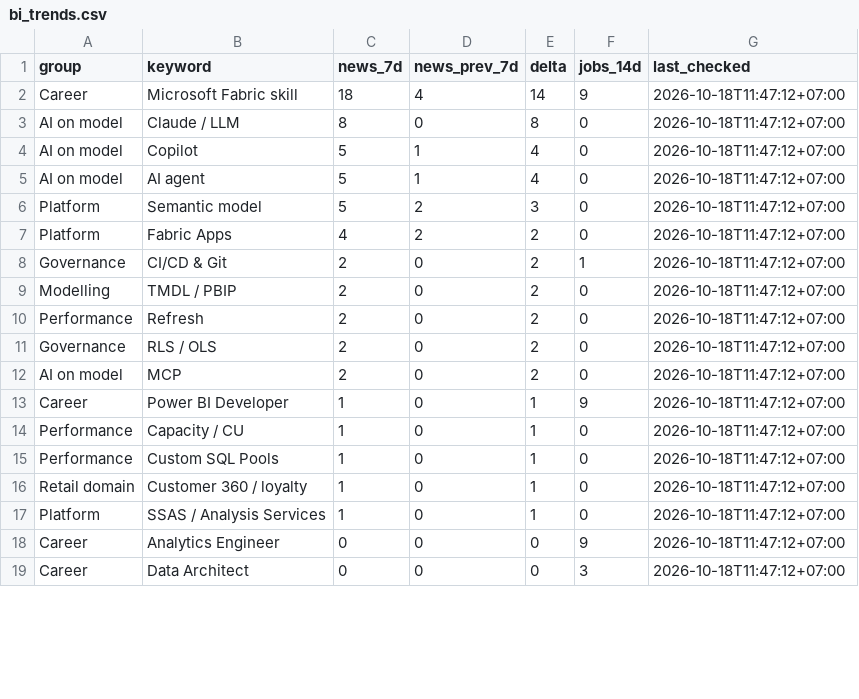
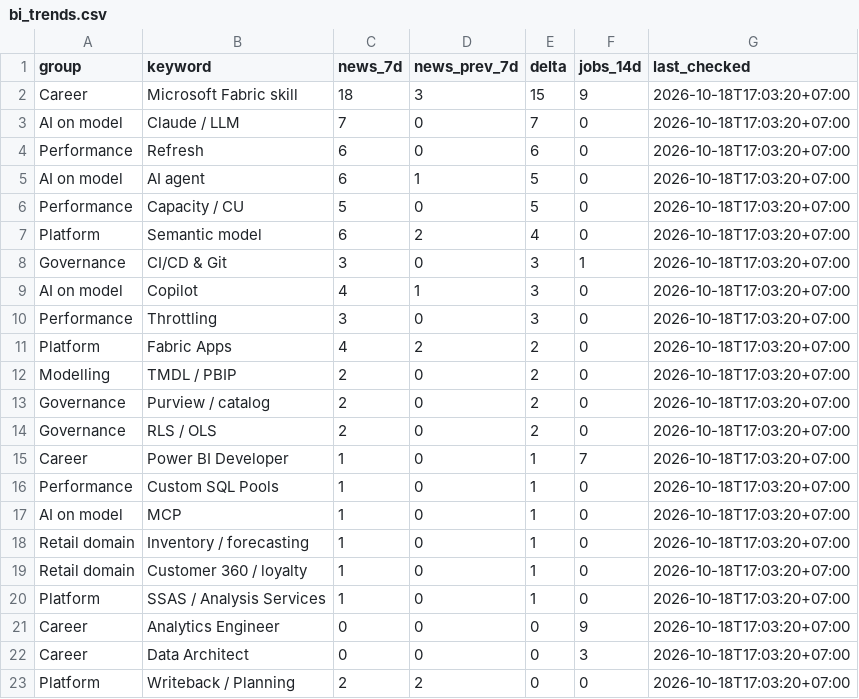
Before and after one commit to truongnhat/pnj-price-feed, a CSV file: data/bi_trends.csv, drawn as a sheet; only a part is shown; the diff covers the shown part only.

```diff
--- a/data/bi_trends.csv
+++ b/data/bi_trends.csv
@@ -1,19 +1,23 @@
 group,keyword,news_7d,news_prev_7d,delta,jobs_14d,last_checked
-Career,Microsoft Fabric skill,18,4,14,9,2026-10-18T11:47:12+07:00
-AI on model,Claude / LLM,8,0,8,0,2026-10-18T11:47:12+07:00
-AI on model,Copilot,5,1,4,0,2026-10-18T11:47:12+07:00
-AI on model,AI agent,5,1,4,0,2026-10-18T11:47:12+07:00
-Platform,Semantic model,5,2,3,0,2026-10-18T11:47:12+07:00
-Platform,Fabric Apps,4,2,2,0,2026-10-18T11:47:12+07:00
-Governance,CI/CD & Git,2,0,2,1,2026-10-18T11:47:12+07:00
-Modelling,TMDL / PBIP,2,0,2,0,2026-10-18T11:47:12+07:00
-Performance,Refresh,2,0,2,0,2026-10-18T11:47:12+07:00
-Governance,RLS / OLS,2,0,2,0,2026-10-18T11:47:12+07:00
-AI on model,MCP,2,0,2,0,2026-10-18T11:47:12+07:00
-Career,Power BI Developer,1,0,1,9,2026-10-18T11:47:12+07:00
-Performance,Capacity / CU,1,0,1,0,2026-10-18T11:47:12+07:00
-Performance,Custom SQL Pools,1,0,1,0,2026-10-18T11:47:12+07:00
-Retail domain,Customer 360 / loyalty,1,0,1,0,2026-10-18T11:47:12+07:00
-Platform,SSAS / Analysis Services,1,0,1,0,2026-10-18T11:47:12+07:00
-Career,Analytics Engineer,0,0,0,9,2026-10-18T11:47:12+07:00
-Career,Data Architect,0,0,0,3,2026-10-18T11:47:12+07:00
+Career,Microsoft Fabric skill,18,3,15,9,2026-10-18T17:03:20+07:00
+AI on model,Claude / LLM,7,0,7,0,2026-10-18T17:03:20+07:00
+Performance,Refresh,6,0,6,0,2026-10-18T17:03:20+07:00
+AI on model,AI agent,6,1,5,0,2026-10-18T17:03:20+07:00
+Performance,Capacity / CU,5,0,5,0,2026-10-18T17:03:20+07:00
+Platform,Semantic model,6,2,4,0,2026-10-18T17:03:20+07:00
+Governance,CI/CD & Git,3,0,3,1,2026-10-18T17:03:20+07:00
+AI on model,Copilot,4,1,3,0,2026-10-18T17:03:20+07:00
+Performance,Throttling,3,0,3,0,2026-10-18T17:03:20+07:00
+Platform,Fabric Apps,4,2,2,0,2026-10-18T17:03:20+07:00
+Modelling,TMDL / PBIP,2,0,2,0,2026-10-18T17:03:20+07:00
+Governance,Purview / catalog,2,0,2,0,2026-10-18T17:03:20+07:00
+Governance,RLS / OLS,2,0,2,0,2026-10-18T17:03:20+07:00
+Career,Power BI Developer,1,0,1,7,2026-10-18T17:03:20+07:00
+Performance,Custom SQL Pools,1,0,1,0,2026-10-18T17:03:20+07:00
+AI on model,MCP,1,0,1,0,2026-10-18T17:03:20+07:00
+Retail domain,Inventory / forecasting,1,0,1,0,2026-10-18T17:03:20+07:00
+Retail domain,Customer 360 / loyalty,1,0,1,0,2026-10-18T17:03:20+07:00
+Platform,SSAS / Analysis Services,1,0,1,0,2026-10-18T17:03:20+07:00
+Career,Analytics Engineer,0,0,0,9,2026-10-18T17:03:20+07:00
+Career,Data Architect,0,0,0,3,2026-10-18T17:03:20+07:00
+Platform,Writeback / Planning,2,2,0,0,2026-10-18T17:03:20+07:00
```
Also changed, not shown: 2 added rows, 6 removed rows and 17 edited cells elsewhere in this file, data/bi_health.csv, data/bi_latest.csv, 1 other file.
